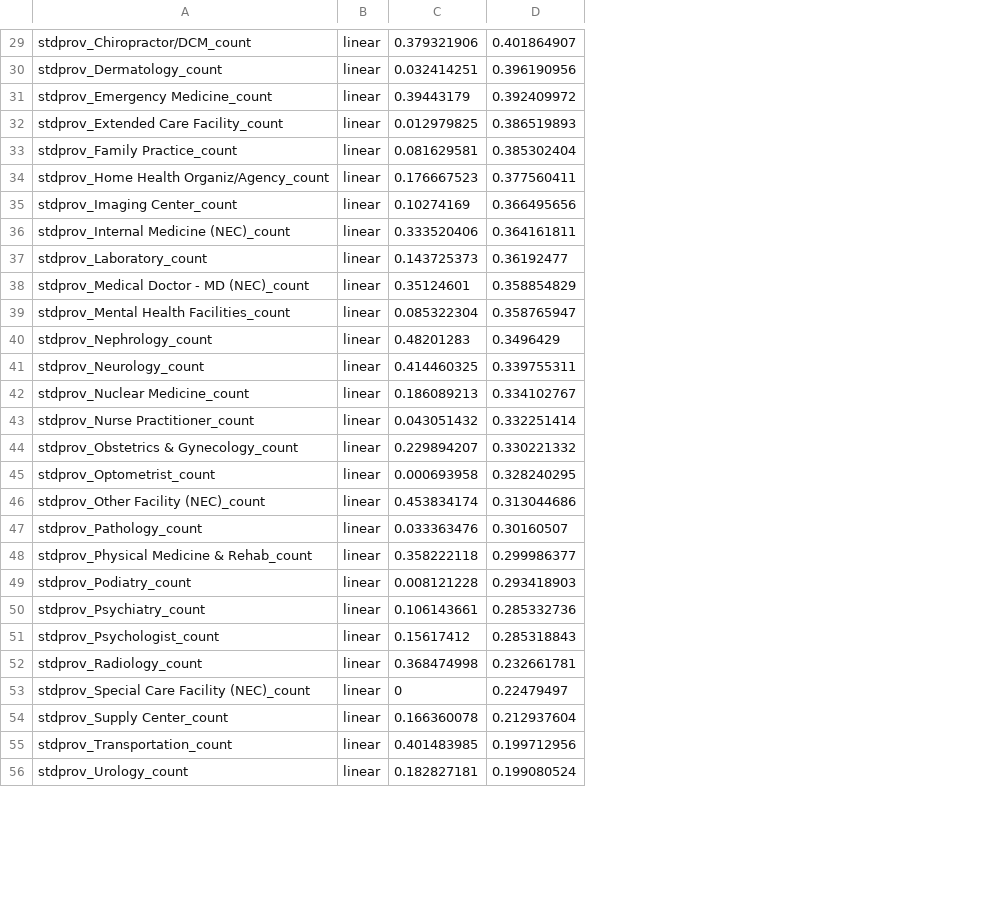
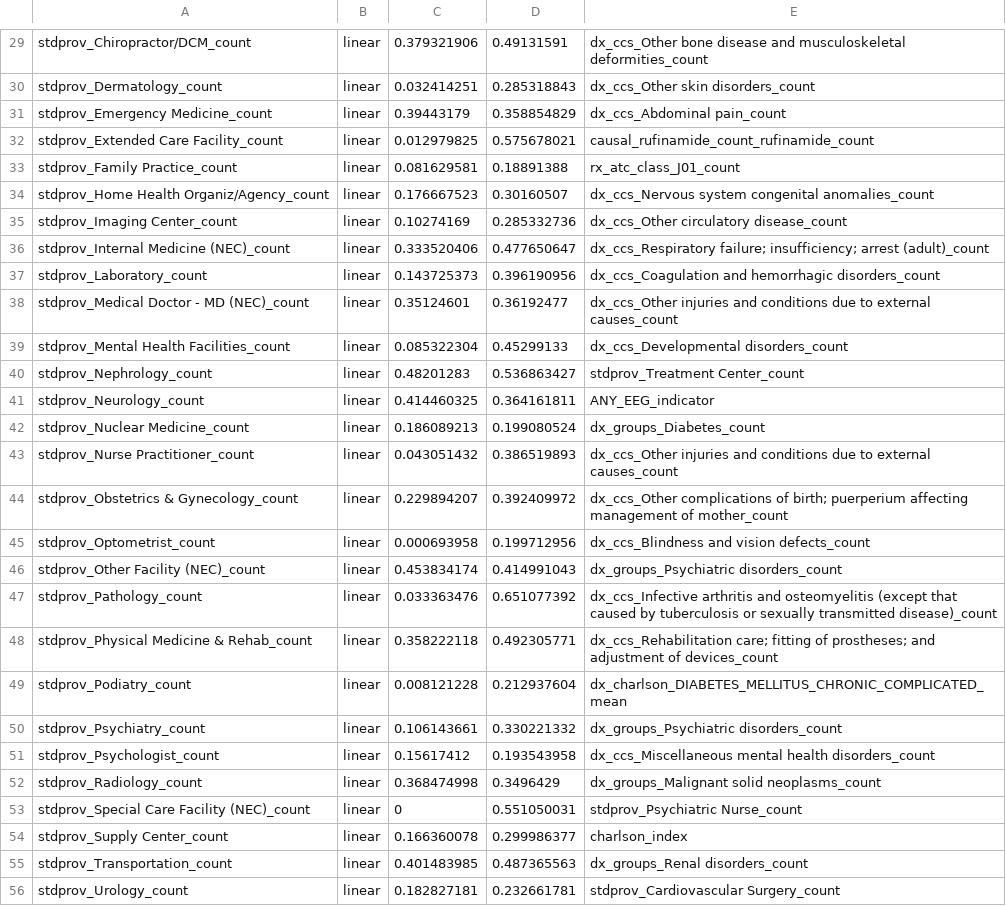
Before and after one commit to yoavkt/UnstableEpilepsy, a CSV file: models/imputation/regress_imputer_carbamazepine_error.csv, drawn as a sheet; only a part is shown, gaps mark what is left out; the diff covers the shown part only; the diff names each change by its address in the sheet, - before the commit and + after, or states it on an @@ line.

```diff
--- a/models/imputation/regress_imputer_carbamazepine_error.csv
+++ b/models/imputation/regress_imputer_carbamazepine_error.csv
+column E, rows 29-56: dx_ccs_Other bone disease and musculoskeletal deformities_count | dx_ccs_Other skin disorders_count | dx_ccs_Abdominal pain_count | causal_rufinamide_count_rufinamide_count | rx_atc_class_J01_count | dx_ccs_Nervous system congenital anomalies_count | dx_ccs_Other circulatory disease_count | dx_ccs_Respiratory failure; insufficiency; arrest (adult)_count | dx_ccs_Coagulation and hemorrhagic disorders_count | dx_ccs_Other injuries and conditions due to external causes_count | dx_ccs_Developmental disorders_count | stdprov_Treatment Center_count | ANY_EEG_indicator | dx_groups_Diabetes_count | dx_ccs_Other injuries and conditions due to external causes_count | dx_ccs_Other complications of birth; puerperium affecting management of mother_count | dx_ccs_Blindness and vision defects_count | dx_groups_Psychiatric disorders_count | dx_ccs_Infective arthritis and osteomyelitis (except that caused by tuberculosis or sexually transmitted disease)_count | dx_ccs_Rehabilitation care; fitting of prostheses; and adjustment of devices_count | dx_charlson_DIABETES_MELLITUS_CHRONIC_COMPLICATED_mean | dx_groups_Psychiatric disorders_count | dx_ccs_Miscellaneous mental health disorders_count | dx_groups_Malignant solid neoplasms_count | stdprov_Psychiatric Nurse_count | charlson_index | dx_groups_Renal disorders_count | stdprov_Cardiovascular Surgery_count
-D29: 0.401864907
+D29: 0.49131591
-D30: 0.396190956
+D30: 0.285318843
-D31: 0.392409972
+D31: 0.358854829
-D32: 0.386519893
+D32: 0.575678021
-D33: 0.385302404
+D33: 0.18891388
-D34: 0.377560411
+D34: 0.30160507
-D35: 0.366495656
+D35: 0.285332736
-D36: 0.364161811
+D36: 0.477650647
-D37: 0.36192477
+D37: 0.396190956
-D38: 0.358854829
+D38: 0.36192477
-D39: 0.358765947
+D39: 0.45299133
-D40: 0.3496429
+D40: 0.536863427
-D41: 0.339755311
+D41: 0.364161811
-D42: 0.334102767
+D42: 0.199080524
-D43: 0.332251414
+D43: 0.386519893
-D44: 0.330221332
+D44: 0.392409972
-D45: 0.328240295
+D45: 0.199712956
-D46: 0.313044686
+D46: 0.414991043
-D47: 0.30160507
+D47: 0.651077392
-D48: 0.299986377
+D48: 0.492305771
-D49: 0.293418903
+D49: 0.212937604
-D50: 0.285332736
+D50: 0.330221332
-D51: 0.285318843
+D51: 0.193543958
-D52: 0.232661781
+D52: 0.3496429
-D53: 0.22479497
+D53: 0.551050031
-D54: 0.212937604
+D54: 0.299986377
-D55: 0.199712956
+D55: 0.487365563
-D56: 0.199080524
+D56: 0.232661781
```
Also changed, not shown: 32 edited cells elsewhere in this file, 2 other files.
